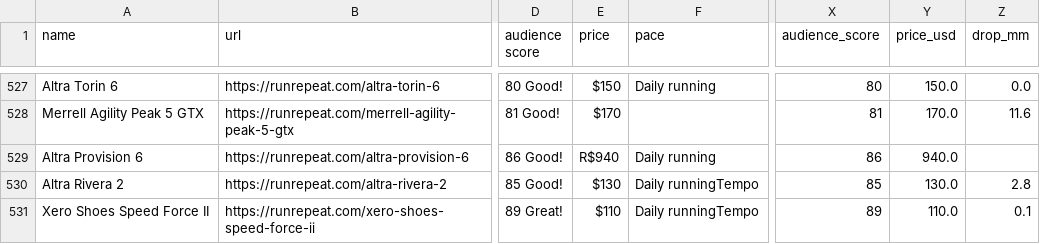
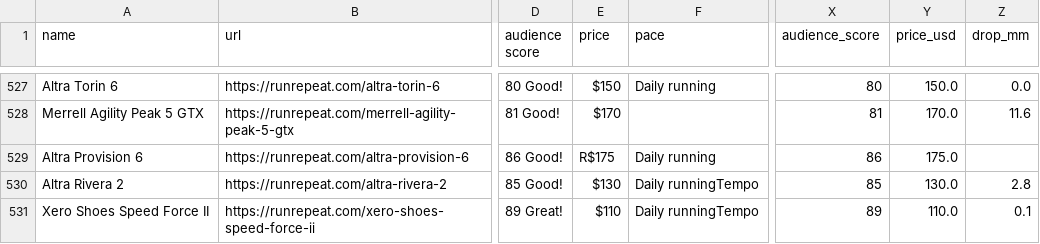
Before and after one commit to Panjota/analise-inicial-avaliacao-tenis, a CSV file: tenis_scraper_runrepeat/dados_finais/runrepeat_shoes_complete.csv, drawn as a sheet; only a part is shown, gaps mark what is left out; the diff names each change by its address in the sheet, - before the commit and + after, or states it on an @@ line.

```diff
--- a/tenis_scraper_runrepeat/dados_finais/runrepeat_shoes_complete.csv
+++ b/tenis_scraper_runrepeat/dados_finais/runrepeat_shoes_complete.csv
-E529 (price): R$940
+E529 (price): R$175
-Y529 (price_usd): 940.0
+Y529 (price_usd): 175.0
```
Also changed, not shown: tabelas_exportadas/tabela_completude_atributos.csv, 8 other files.
